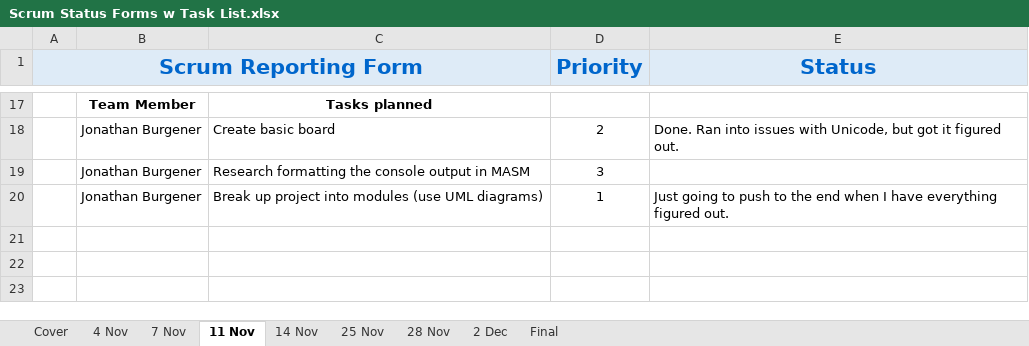
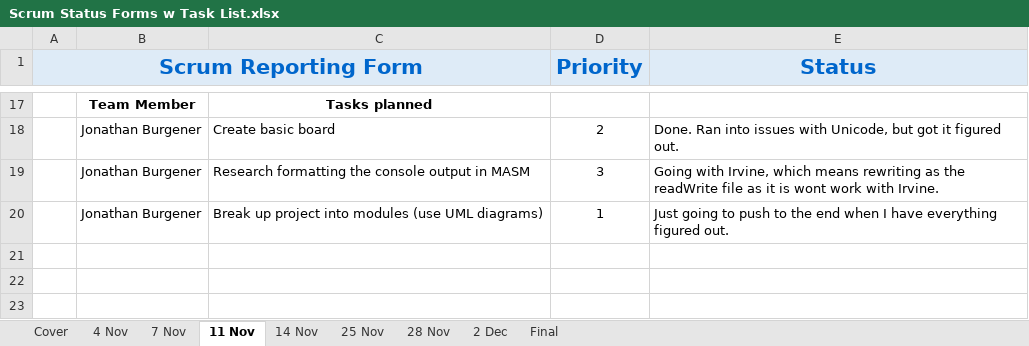
Before and after one commit to JonathanBurg/Mancala-MASM, an Excel workbook: Scrum Status Forms w Task List.xlsx, sheet 11 Nov, drawn as a sheet; only a part is shown, gaps mark what is left out; values as stored, in another font and other column widths than the file's, no borders; the diff names each change by its address in the sheet, - before the commit and + after, or states it on an @@ line.

Commit message:
Update 9 - 10/13/2024 - 9:39 AM - JB
Experementing with Irvine. But for now, I am going back to the normal output for simplicity sakes.

```diff
--- a/Scrum Status Forms w Task List.xlsx (sheet 11 Nov)
+++ b/Scrum Status Forms w Task List.xlsx (sheet 11 Nov)
-E19 (Status): (empty)
+E19 (Status): Going with Irvine, which means rewriting as the readWrite file as it is wont work with Irvine.
```
Also changed, not shown: 2 other files.
